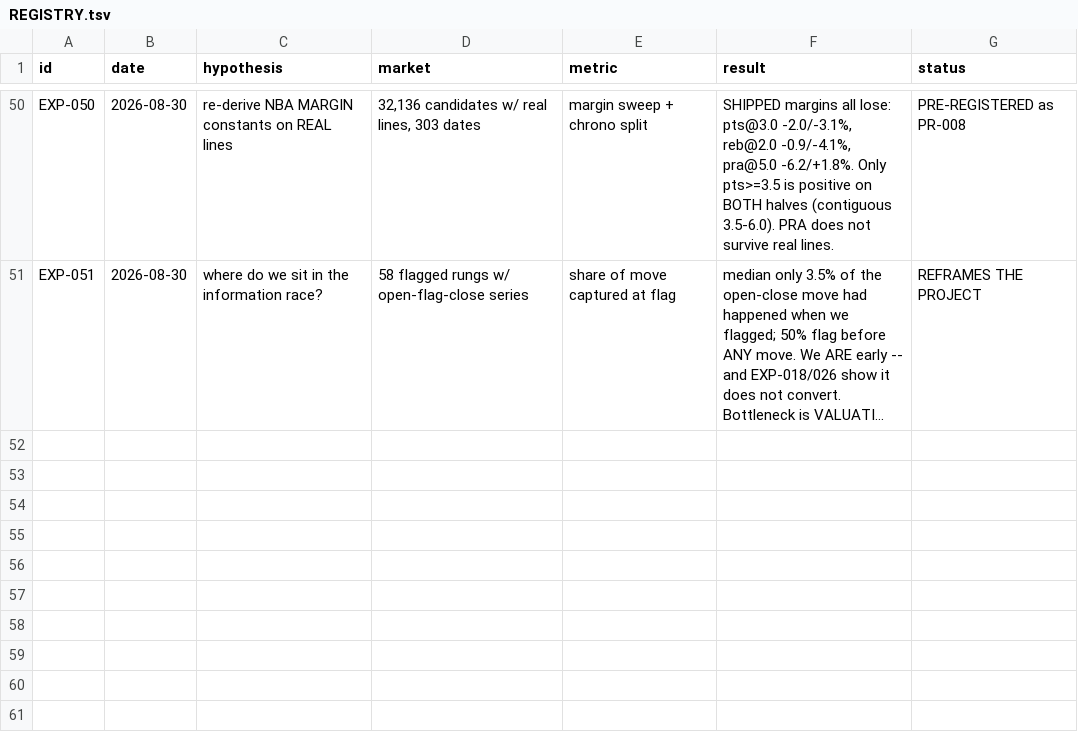
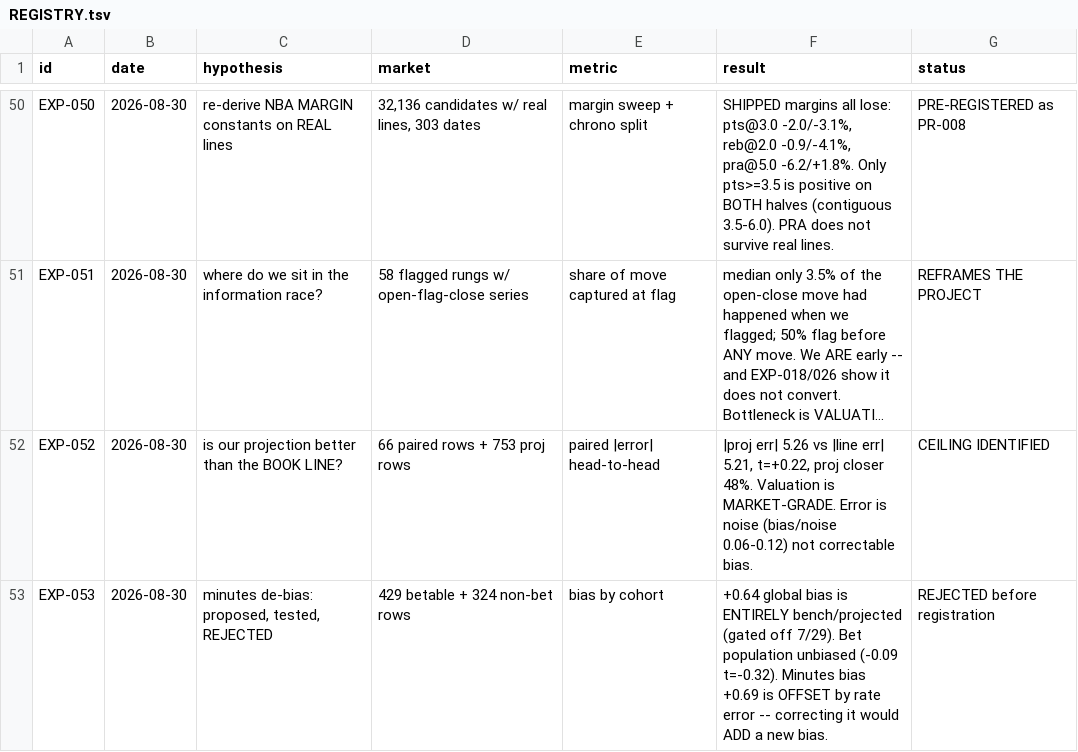
Before and after one commit to Eth91/tennis-odds-collector, a TSV file: research/REGISTRY.tsv, drawn as a sheet; only a part is shown, gaps mark what is left out; long unchanged cells end in …; the diff names each change by its address in the sheet, - before the commit and + after, or states it on an @@ line.

Commit message:
research: minutes de-bias PROPOSED AND REJECTED -- it would have made things worse
Proposed after finding projections +0.64 points optimistic (t=+3.26, stable across halves).
Two measurements killed it before registration:

1. THE BIAS IS IN A COHORT WE DO NOT BET. It is entirely bench (+1.62, t=+6.31) and projected.
   On confirmed+likely the bias is -0.09 (t=-0.32); on rows that became actual bets, -0.31
   (t=-0.50). The 2026-07-29 role gate already removed bench/projected from the bet path -- last
   bench row 07-29, last projected 07-28, vs confirmed/likely on 08-30. Fixed a month ago.

2. CORRECTING MINUTES WOULD MAKE IT WORSE. On the tiers we bet, minutes are still over-projected
   (+0.69, t=+2.52) while the STAT projections are unbiased. The minutes error is offset by an
   under-projected rate. Subtracting the minutes bias breaks the offset and introduces a NEW
   negative bias, making an overs-only system under-project and stop firing on good bets.

LESSON: a bias on the full projection log is not a bias on the BET population. Re-measure on the
post-selection universe before correcting anything, and when two errors cancel, fixing one is
strictly worse than fixing neither.

ALSO ESTABLISHED (EXP-052): our projection error and the book line error are statistically
identical -- 5.26 vs 5.21, paired t=+0.22, ours closer on 48%. Valuation is already MARKET-GRADE
and the residual is noise (bias/noise 0.06-0.12), not correctable error. Edge must come from price
or from finding where the BOOK is biased, not from out-projecting a market we already match.

```diff
--- a/research/REGISTRY.tsv
+++ b/research/REGISTRY.tsv
+row 52: EXP-052 | 2026-08-30 | is our projection better than the BOOK LINE? | 66 paired rows + 753 proj rows | paired |error| head-to-head | |proj err| 5.26 vs |line err| 5.21, t=+0.22, proj closer 48%. Valuation is MARKET-GRADE. Error is noise (bias/noise 0.06-0.12) not correctable bias. | CEILING IDENTIFIED
+row 53: EXP-053 | 2026-08-30 | minutes de-bias: proposed, tested, REJECTED | 429 betable + 324 non-bet rows | bias by cohort | +0.64 global bias is ENTIRELY bench/projected (gated off 7/29). Bet population unbiased (-0.09 t=-0.32). Minutes bias +0.69 is OFFSET by rate error -- correcting it would ADD a new bias. | REJECTED before registration
```
Also changed, not shown: 3 other files.
